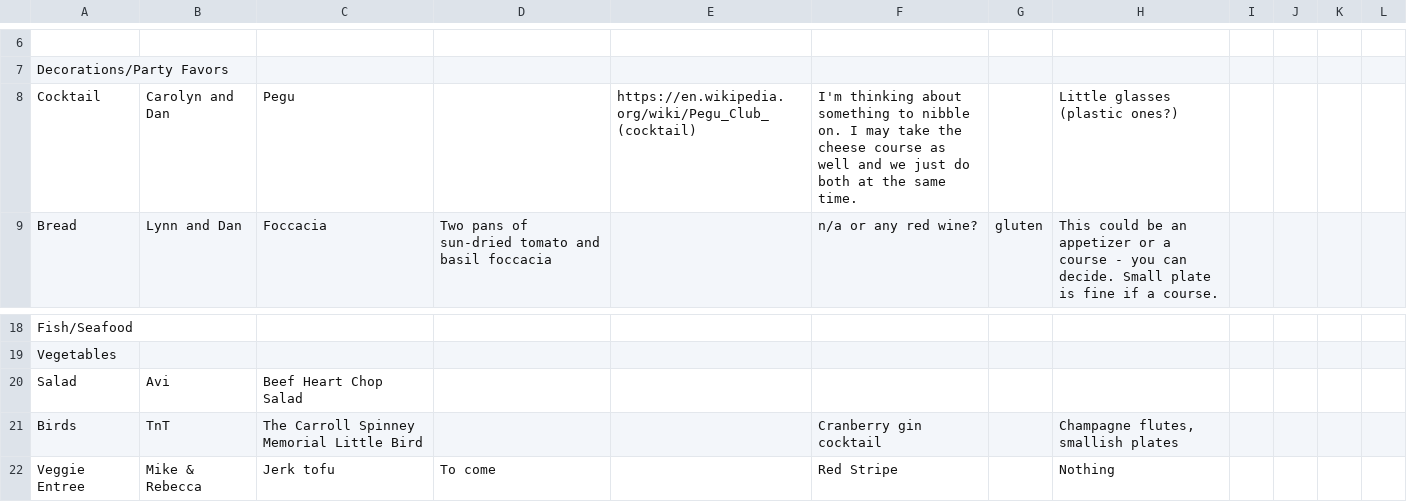
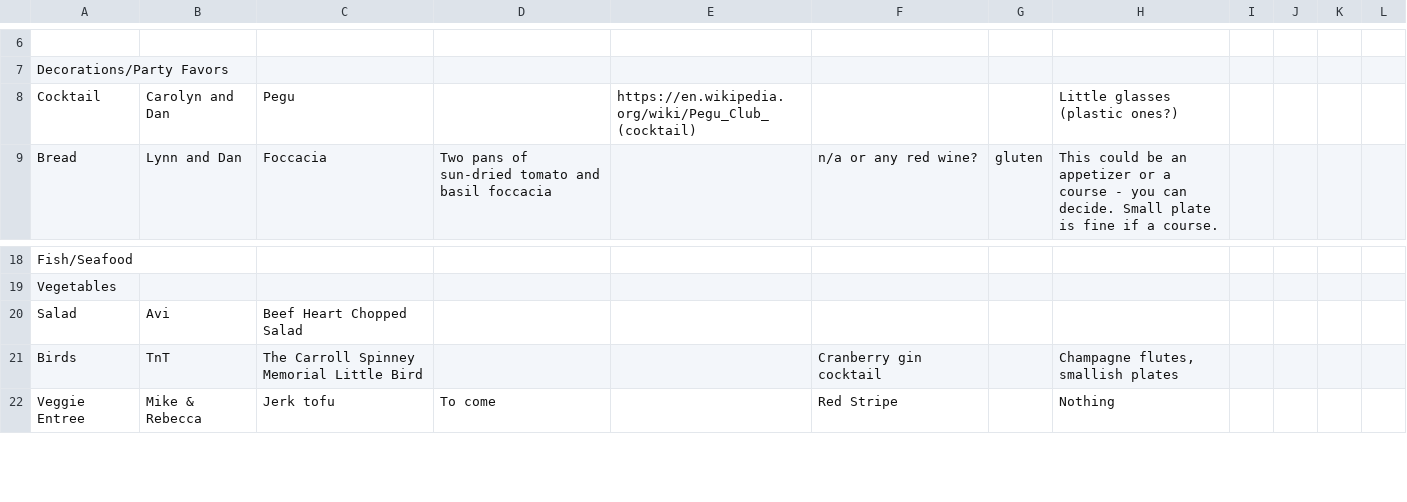
Before and after one commit to froboy/nye-2021, a CSV file: _data/courses.csv, drawn as a sheet; only a part is shown, gaps mark what is left out; the diff names each change by its address in the sheet, - before the commit and + after, or states it on an @@ line.

```diff
--- a/_data/courses.csv
+++ b/_data/courses.csv
-F8: I'm thinking about something to nibble on. I may take the cheese course as well and we just do both at the same time.
+F8: (empty)
-C20: Beef Heart Chop Salad
+C20: Beef Heart Chopped Salad
```
